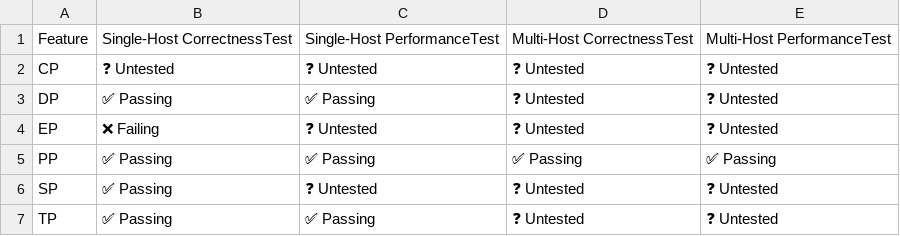
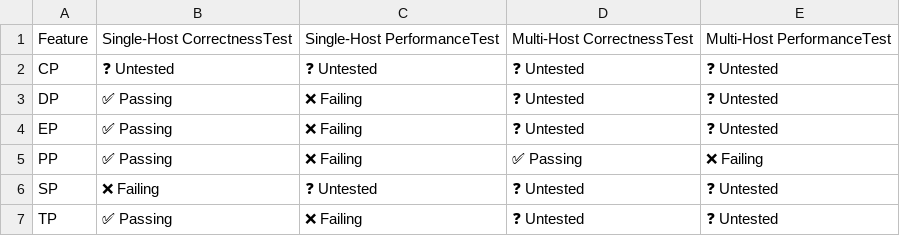
Before and after one commit to vllm-project/tpu-inference, a CSV file: support_matrices/nightly/v7x/flax_nnx/parallelism_support_matrix.csv, drawn as a sheet.

```diff
--- a/support_matrices/nightly/v7x/flax_nnx/parallelism_support_matrix.csv
+++ b/support_matrices/nightly/v7x/flax_nnx/parallelism_support_matrix.csv
@@ -2,6 +2,6 @@ Feature,Single-Host CorrectnessTest,Single-Host PerformanceTest,Multi-Host Corre
 "CP",❓ Untested,❓ Untested,❓ Untested,❓ Untested
-"DP",✅ Passing,✅ Passing,❓ Untested,❓ Untested
-"EP",❌ Failing,❓ Untested,❓ Untested,❓ Untested
-"PP",✅ Passing,✅ Passing,✅ Passing,✅ Passing
-"SP",✅ Passing,❓ Untested,❓ Untested,❓ Untested
-"TP",✅ Passing,✅ Passing,❓ Untested,❓ Untested
+"DP",✅ Passing,❌ Failing,❓ Untested,❓ Untested
+"EP",✅ Passing,❌ Failing,❓ Untested,❓ Untested
+"PP",✅ Passing,❌ Failing,✅ Passing,❌ Failing
+"SP",❌ Failing,❓ Untested,❓ Untested,❓ Untested
+"TP",✅ Passing,❌ Failing,❓ Untested,❓ Untested
```
Also changed, not shown: support_matrices/nightly/v7x/flax_nnx/feature_support_matrix.csv, 1 other file.
